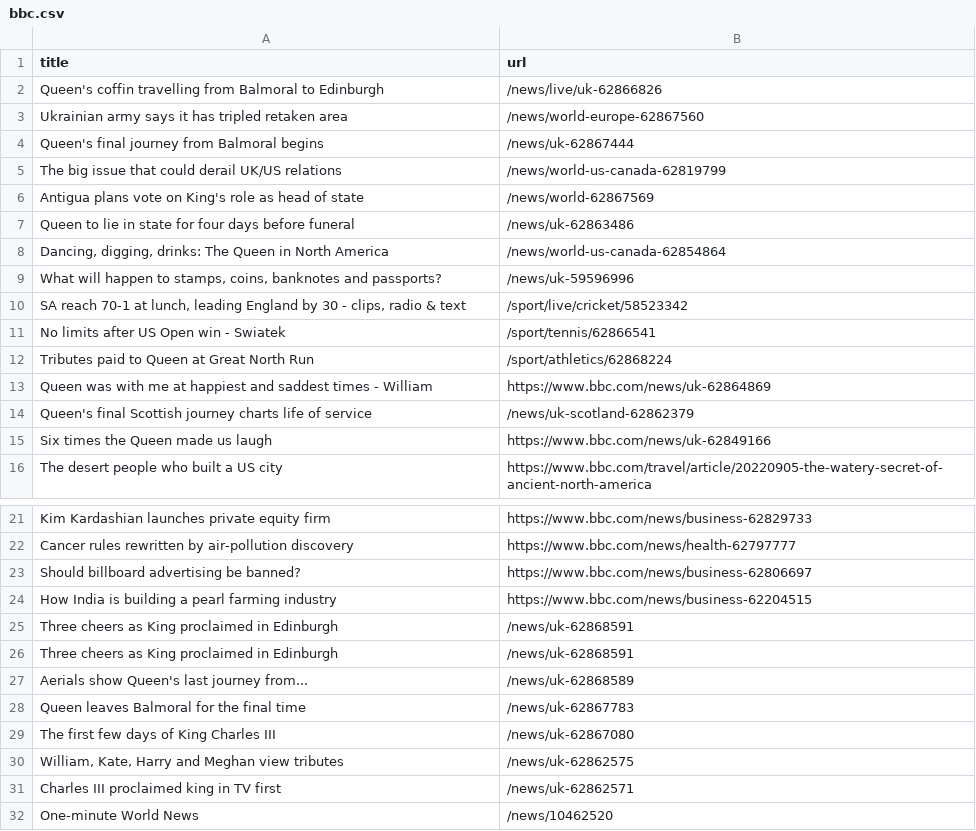
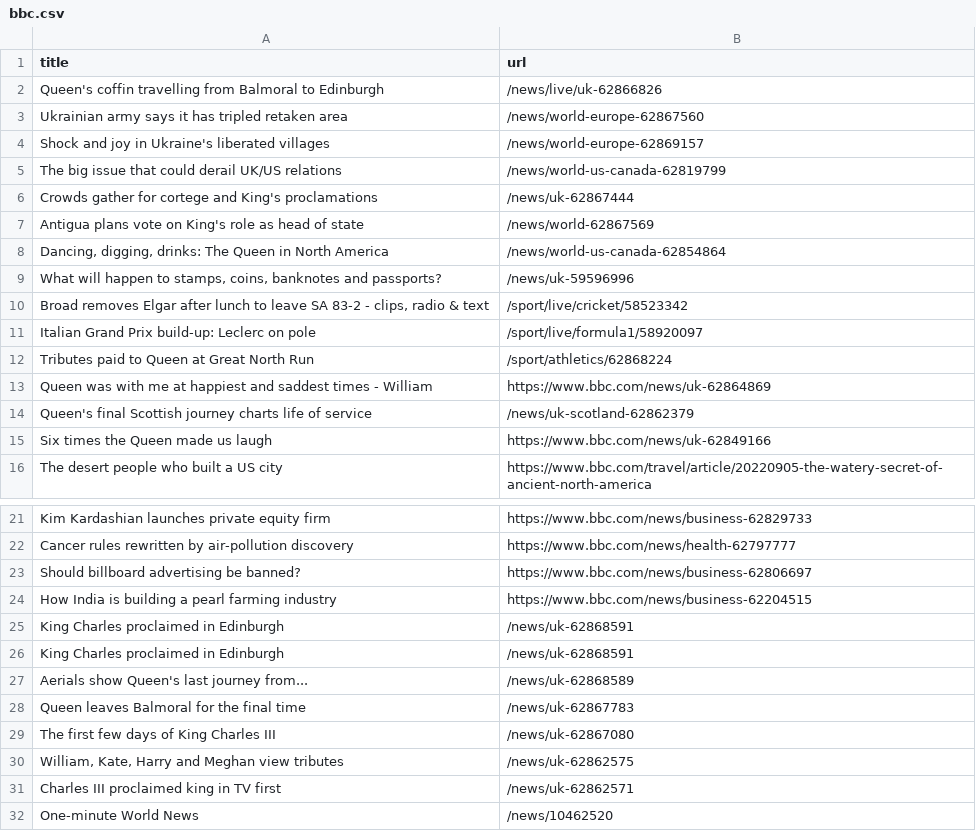
Before and after one commit to tengj98/automatic-scraper-bbc, a CSV file: bbc.csv, drawn as a sheet; only a part is shown, gaps mark what is left out.

```diff
--- a/bbc.csv
+++ b/bbc.csv
@@ -3,10 +3,10 @@ Queen's coffin travelling from Balmoral to Edinburgh,/news/live/uk-62866826
 Ukrainian army says it has tripled retaken area,/news/world-europe-62867560
-Queen's final journey from Balmoral begins,/news/uk-62867444
+Shock and joy in Ukraine's liberated villages,/news/world-europe-62869157
 The big issue that could derail UK/US relations,/news/world-us-canada-62819799
+Crowds gather for cortege and King's proclamations,/news/uk-62867444
 Antigua plans vote on King's role as head of state,/news/world-62867569
-Queen to lie in state for four days before funeral,/news/uk-62863486
 "Dancing, digging, drinks: The Queen in North America",/news/world-us-canada-62854864
 "What will happen to stamps, coins, banknotes and passports?",/news/uk-59596996
-"SA reach 70-1 at lunch, leading England by 30 - clips, radio & text",/sport/live/cricket/58523342
-No limits after US Open win - Swiatek,/sport/tennis/62866541
+"Broad removes Elgar after lunch to leave SA 83-2 - clips, radio & text",/sport/live/cricket/58523342
+Italian Grand Prix build-up: Leclerc on pole,/sport/live/formula1/58920097
 Tributes paid to Queen at Great North Run,/sport/athletics/62868224
@@ -24,4 +24,4 @@ Should billboard advertising be banned?,https://www.bbc.com/news/business-628066
 How India is building a pearl farming industry,https://www.bbc.com/news/business-62204515
-Three cheers as King proclaimed in Edinburgh,/news/uk-62868591
-Three cheers as King proclaimed in Edinburgh,/news/uk-62868591
+King Charles proclaimed in Edinburgh,/news/uk-62868591
+King Charles proclaimed in Edinburgh,/news/uk-62868591
 Aerials show Queen's last journey from...,/news/uk-62868589
```
